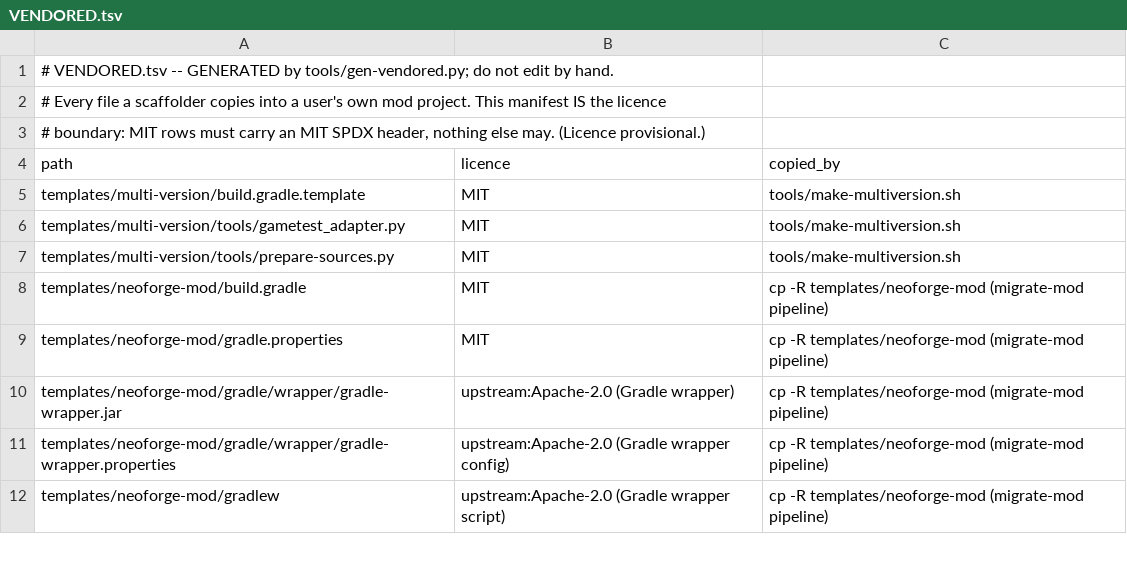
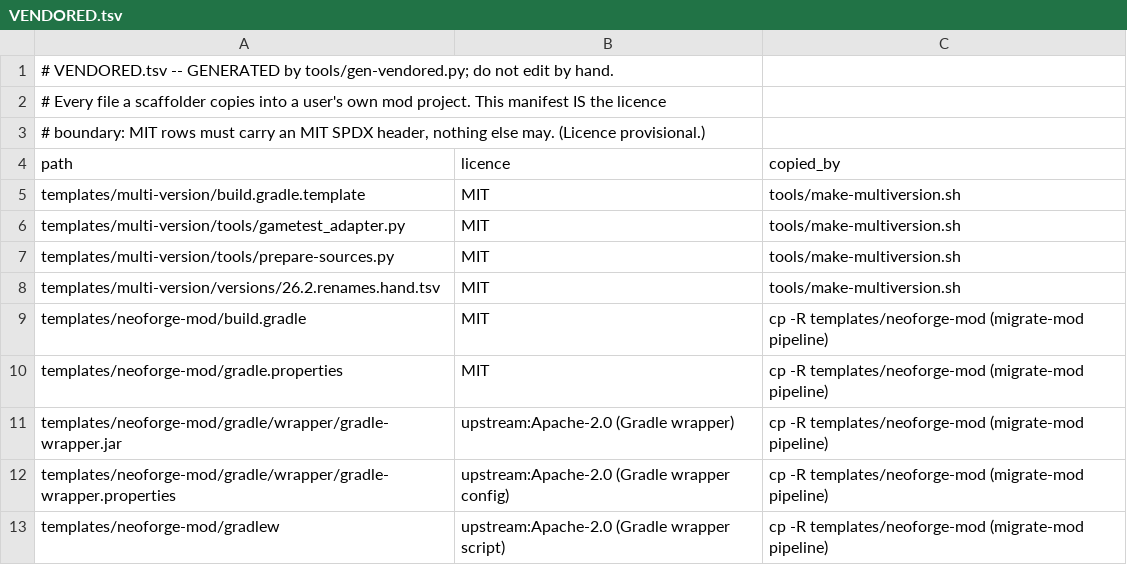
Before and after one commit to jivinstev/mc-mod-version-upgrade, a TSV file: VENDORED.tsv, drawn as a sheet; only a part is shown.

Commit message:
Ship the rename table's hand-written rows; generate the rest on the user's machine
The 1.21.1 -> 26.2 rename table (835 rows) was held back in chunk 2 because
most of it is derived from Mojang's names. It is now split by where each row
comes from.

- templates/multi-version/versions/26.2.renames.hand.tsv SHIPS 337 rows:
  - 180 call-shape regex rules;
  - 16 real type renames (ResourceLocation -> Identifier, ...);
  - 139 GeckoLib package moves (MIT, GeckoLib's own names);
  - 4 NeoForge moves.
- Class moves are GENERATED by tools/build-class-move-map.py.
- Per-colour rows are GENERATED by the new tools/gen-color-renames.py. It
  reads field names and ColorCollection's record components from class files,
  or from Mojang's mappings for an obfuscated version.
- tools/compose-renames.py (new) combines the three sources inside the
  #!exhaustive block. A hand row beats a generated one, and a missing map is
  reported and skipped. make-multiversion.sh calls it.

Faithfulness, measured against the original table using vanilla 1.21.1
mappings and the 26.2 client jar as generator inputs:
- The composed table holds every original row except 34:
  - 32 BUNDLE/HARNESS colour rows, whose constants do not exist in 1.21.1
    (verified in the mappings), so they could never fire;
  - 2 rows that matched one mod's own source (`hazard.shieldingArmor()` and
    an `"ad_astra"` probe), removed as mod-specific.
- It gains 301 vanilla moves the original never needed.
- It has no duplicate keys, loads in prepare-sources.py, and rewrites
  Blocks.WHITE_CONCRETE to Blocks.CONCRETE.white().
- gen-color-renames reproduces 432 of the original colour rows exactly, and
  emits nothing extra.

The hand table is vendored and MIT-stamped (VENDORED.tsv now has 21 files).
tools/test-renames.sh adds 11 assertions (composer, colour rule, class-file
reader against stub classes compiled on the fly) and runs in CI with a JDK.

```diff
--- a/VENDORED.tsv
+++ b/VENDORED.tsv
@@ -7,2 +7,3 @@ templates/multi-version/tools/gametest_adapter.py	MIT	tools/make-multiversion.sh
 templates/multi-version/tools/prepare-sources.py	MIT	tools/make-multiversion.sh
+templates/multi-version/versions/26.2.renames.hand.tsv	MIT	tools/make-multiversion.sh
 templates/neoforge-mod/build.gradle	MIT	cp -R templates/neoforge-mod (migrate-mod pipeline)
```
Also changed, not shown: docs/catalog-external-paths.tsv, 9 other files.
